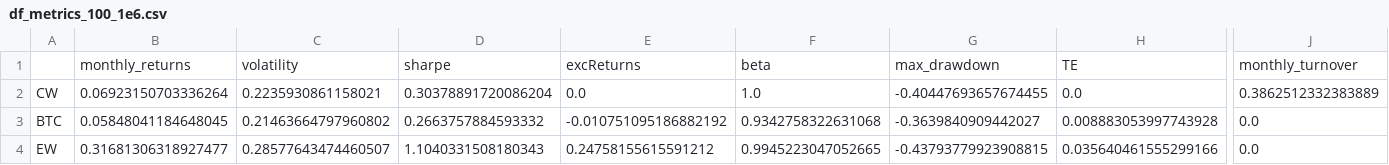
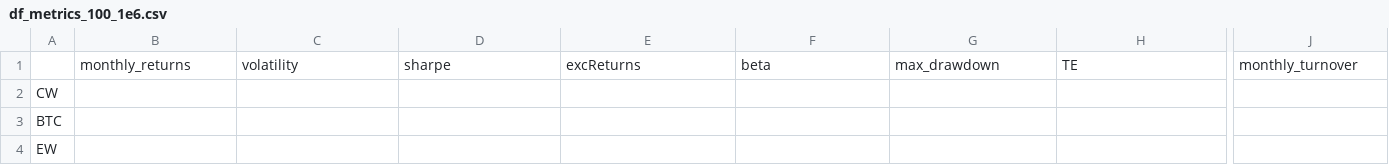
Before and after one commit to GuillaumePv/lowbeta_cryptocurrency, a CSV file: data/processed/df_metrics_100_1e6.csv, drawn as a sheet; only a part is shown, gaps mark what is left out; the diff covers the shown part only; the diff names each change by its address in the sheet, - before the commit and + after, or states it on an @@ line.

```diff
--- a/data/processed/df_metrics_100_1e6.csv
+++ b/data/processed/df_metrics_100_1e6.csv
-B2: 0.06923150703336264
+B2: (empty)
-C2: 0.2235930861158021
+C2: (empty)
-D2: 0.30378891720086204
+D2: (empty)
-E2: 0.0
+E2: (empty)
-F2: 1.0
+F2: (empty)
-G2: -0.40447693657674455
+G2: (empty)
-H2: 0.0
+H2: (empty)
-J2: 0.3862512332383889
+J2: (empty)
-B3: 0.05848041184648045
+B3: (empty)
-C3: 0.21463664797960802
+C3: (empty)
-D3: 0.2663757884593332
+D3: (empty)
-E3: -0.010751095186882192
+E3: (empty)
-F3: 0.9342758322631068
+F3: (empty)
-G3: -0.3639840909442027
+G3: (empty)
-H3: 0.008883053997743928
+H3: (empty)
-J3:J4: 0.0
+J3:J4: (empty)
-B4: 0.31681306318927477
+B4: (empty)
-C4: 0.28577643474460507
+C4: (empty)
-D4: 1.1040331508180343
+D4: (empty)
-E4: 0.24758155615591212
+E4: (empty)
-F4: 0.9945223047052665
+F4: (empty)
-G4: -0.43793779923908815
+G4: (empty)
-H4: 0.035640461555299166
+H4: (empty)
```
Also changed, not shown: 95 edited cells elsewhere in this file, data/processed/df_metrics_100_1e6_reb30.csv, data/processed/df_metrics_100_1e6_reb7.csv, 7 other files.
